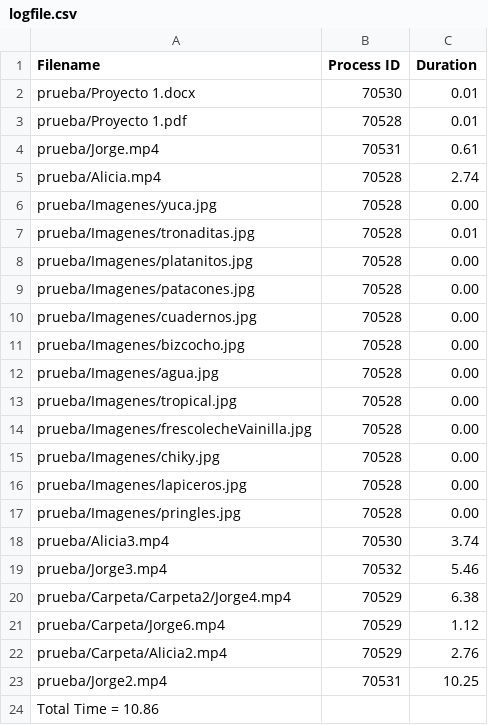
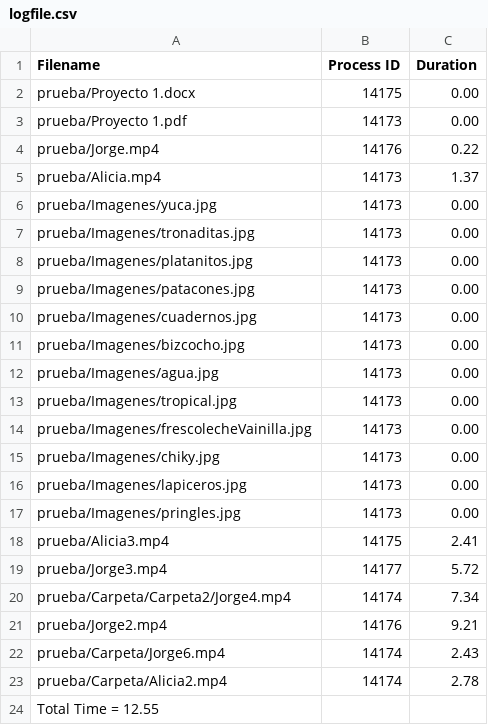
Before and after one commit to Erick13as/Proyecto1Sistemas, a CSV file: logfile.csv, drawn as a sheet.

```diff
--- a/logfile.csv
+++ b/logfile.csv
@@ -1,24 +1,24 @@
 Filename,Process ID,Duration
-prueba/Proyecto 1.docx,70530,0.01
-prueba/Proyecto 1.pdf,70528,0.01
-prueba/Jorge.mp4,70531,0.61
-prueba/Alicia.mp4,70528,2.74
-prueba/Imagenes/yuca.jpg,70528,0.00
-prueba/Imagenes/tronaditas.jpg,70528,0.01
-prueba/Imagenes/platanitos.jpg,70528,0.00
-prueba/Imagenes/patacones.jpg,70528,0.00
-prueba/Imagenes/cuadernos.jpg,70528,0.00
-prueba/Imagenes/bizcocho.jpg,70528,0.00
-prueba/Imagenes/agua.jpg,70528,0.00
-prueba/Imagenes/tropical.jpg,70528,0.00
-prueba/Imagenes/frescolecheVainilla.jpg,70528,0.00
-prueba/Imagenes/chiky.jpg,70528,0.00
-prueba/Imagenes/lapiceros.jpg,70528,0.00
-prueba/Imagenes/pringles.jpg,70528,0.00
-prueba/Alicia3.mp4,70530,3.74
-prueba/Jorge3.mp4,70532,5.46
-prueba/Carpeta/Carpeta2/Jorge4.mp4,70529,6.38
-prueba/Carpeta/Jorge6.mp4,70529,1.12
-prueba/Carpeta/Alicia2.mp4,70529,2.76
-prueba/Jorge2.mp4,70531,10.25
-Total Time = 10.86
+prueba/Proyecto 1.docx,14175,0.00
+prueba/Proyecto 1.pdf,14173,0.00
+prueba/Jorge.mp4,14176,0.22
+prueba/Alicia.mp4,14173,1.37
+prueba/Imagenes/yuca.jpg,14173,0.00
+prueba/Imagenes/tronaditas.jpg,14173,0.00
+prueba/Imagenes/platanitos.jpg,14173,0.00
+prueba/Imagenes/patacones.jpg,14173,0.00
+prueba/Imagenes/cuadernos.jpg,14173,0.00
+prueba/Imagenes/bizcocho.jpg,14173,0.00
+prueba/Imagenes/agua.jpg,14173,0.00
+prueba/Imagenes/tropical.jpg,14173,0.00
+prueba/Imagenes/frescolecheVainilla.jpg,14173,0.00
+prueba/Imagenes/chiky.jpg,14173,0.00
+prueba/Imagenes/lapiceros.jpg,14173,0.00
+prueba/Imagenes/pringles.jpg,14173,0.00
+prueba/Alicia3.mp4,14175,2.41
+prueba/Jorge3.mp4,14177,5.72
+prueba/Carpeta/Carpeta2/Jorge4.mp4,14174,7.34
+prueba/Jorge2.mp4,14176,9.21
+prueba/Carpeta/Jorge6.mp4,14174,2.43
+prueba/Carpeta/Alicia2.mp4,14174,2.78
+Total Time = 12.55
```
Also changed, not shown: 1 other file.
